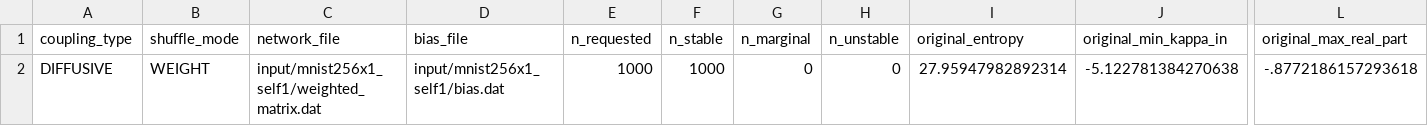
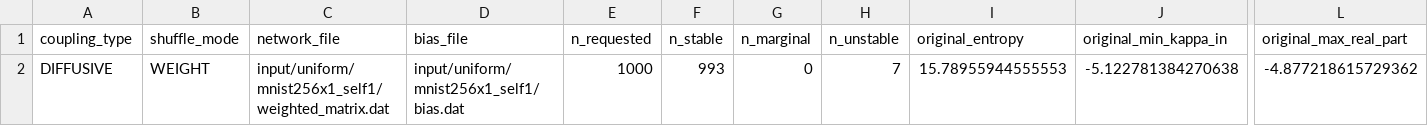
Before and after one commit to paramecium0630/Energetics, a CSV file: shuffle_data/mnist256x1_self1_diffusive/shuffle/shuffle_summary.csv, drawn as a sheet; only a part is shown, gaps mark what is left out; the diff names each change by its address in the sheet, - before the commit and + after, or states it on an @@ line.

```diff
--- a/shuffle_data/mnist256x1_self1_diffusive/shuffle/shuffle_summary.csv
+++ b/shuffle_data/mnist256x1_self1_diffusive/shuffle/shuffle_summary.csv
-C2 (network_file): input/mnist256x1_self1/weighted_matrix.dat
+C2 (network_file): input/uniform/mnist256x1_self1/weighted_matrix.dat
-D2 (bias_file): input/mnist256x1_self1/bias.dat
+D2 (bias_file): input/uniform/mnist256x1_self1/bias.dat
-F2 (n_stable): 1000
+F2 (n_stable): 993
-H2 (n_unstable): 0
+H2 (n_unstable): 7
-I2 (original_entropy): 27.95947982892314
+I2 (original_entropy): 15.78955944555553
-L2 (original_max_real_part): -.8772186157293618
+L2 (original_max_real_part): -4.877218615729362
```
Also changed, not shown: shuffle_data/mnist256x1_self1_diffusive/energetics_theory_by_node_and_layer.csv, shuffle_data/mnist256x1_self1_diffusive/shuffle/shuffle_energetics.csv, 18 other files.
